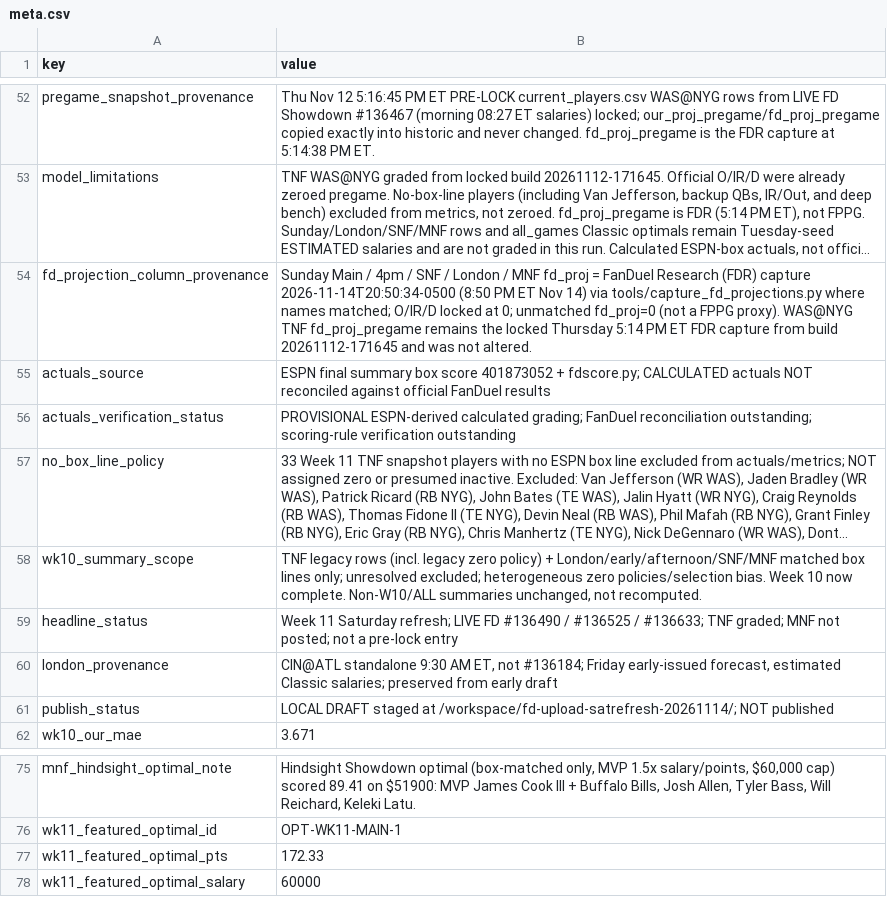
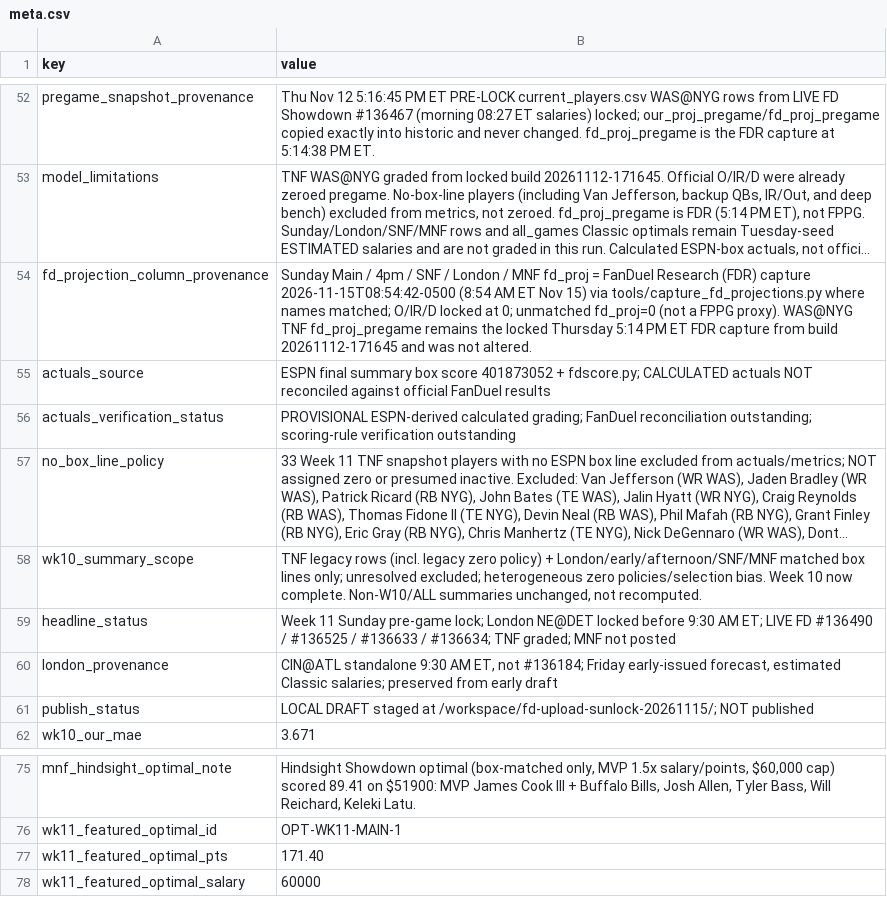
Before and after one commit to wtsarnow/fd-player-board, a CSV file: data/meta.csv, drawn as a sheet; only a part is shown, gaps mark what is left out; long unchanged cells end in …; the diff covers the shown part only; the diff names each change by its address in the sheet, - before the commit and + after, or states it on an @@ line.

```diff
--- a/data/meta.csv
+++ b/data/meta.csv
-B54 (value): …(FDR) capture 2026-11-14T20:50:34-0500 (8:50 PM ET Nov 14) via tools/capture_fd_projections.py…
+B54 (value): …(FDR) capture 2026-11-15T08:54:42-0500 (8:54 AM ET Nov 15) via tools/capture_fd_projections.py…
-B59 (value): Week 11 Saturday refresh; LIVE FD #136490 / #136525 / #136633; TNF graded; MNF not posted; not a pre-lock entry
+B59 (value): Week 11 Sunday pre-game lock; London NE@DET locked before 9:30 AM ET; LIVE FD #136490 / #136525 / #136633 / #136634; TNF graded; MNF not posted
-B61 (value): …staged at /workspace/fd-upload-satrefresh-20261114/; NOT published
+B61 (value): …staged at /workspace/fd-upload-sunlock-20261115/; NOT published
-B77 (value): 172.33
+B77 (value): 171.40
```
Also changed, not shown: 9 edited cells elsewhere in this file, data/lineups.csv, data/optimal_lineups.csv, 1 other file.
